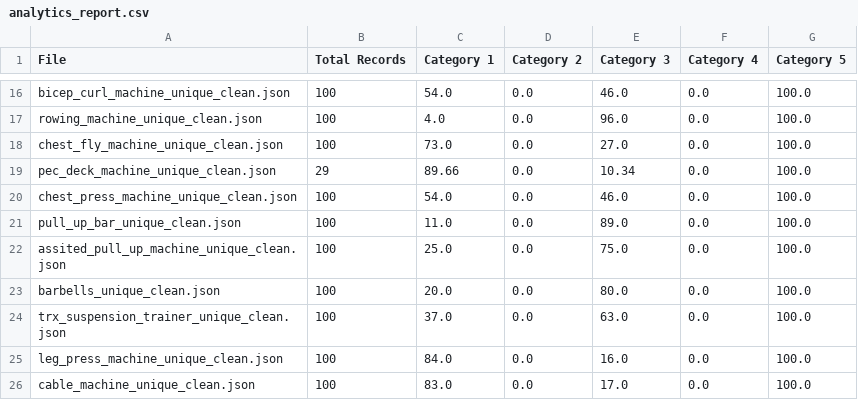
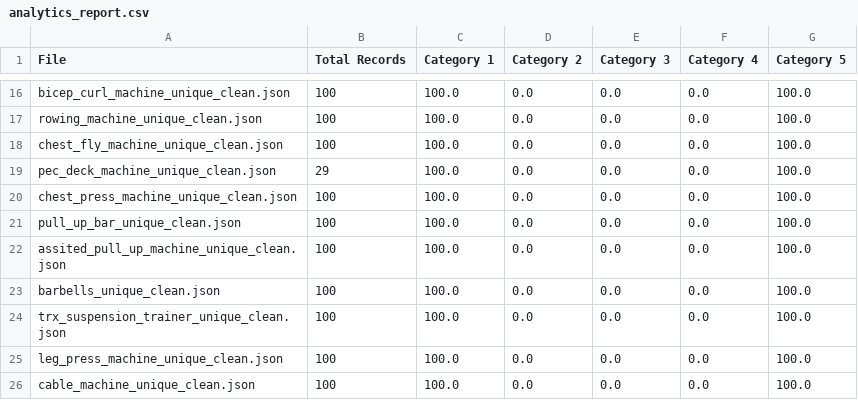
Before and after one commit to E-cercise/data-scrapper-actor, a CSV file: analytics_report.csv, drawn as a sheet; only a part is shown, gaps mark what is left out; the diff covers the shown part only; the diff names each change by its address in the sheet, - before the commit and + after, or states it on an @@ line.

```diff
--- a/analytics_report.csv
+++ b/analytics_report.csv
-C16 (Category 1): 54.0
+C16 (Category 1): 100.0
-E16 (Category 3): 46.0
+E16 (Category 3): 0.0
-C17 (Category 1): 4.0
+C17 (Category 1): 100.0
-E17 (Category 3): 96.0
+E17 (Category 3): 0.0
-C18 (Category 1): 73.0
+C18 (Category 1): 100.0
-E18 (Category 3): 27.0
+E18 (Category 3): 0.0
-C19 (Category 1): 89.66
+C19 (Category 1): 100.0
-E19 (Category 3): 10.34
+E19 (Category 3): 0.0
-C20 (Category 1): 54.0
+C20 (Category 1): 100.0
-E20 (Category 3): 46.0
+E20 (Category 3): 0.0
-C21 (Category 1): 11.0
+C21 (Category 1): 100.0
-E21 (Category 3): 89.0
+E21 (Category 3): 0.0
-C22 (Category 1): 25.0
+C22 (Category 1): 100.0
-E22 (Category 3): 75.0
+E22 (Category 3): 0.0
-C23 (Category 1): 20.0
+C23 (Category 1): 100.0
-E23 (Category 3): 80.0
+E23 (Category 3): 0.0
-C24 (Category 1): 37.0
+C24 (Category 1): 100.0
-E24 (Category 3): 63.0
+E24 (Category 3): 0.0
-C25 (Category 1): 84.0
+C25 (Category 1): 100.0
-E25 (Category 3): 16.0
+E25 (Category 3): 0.0
-C26 (Category 1): 83.0
+C26 (Category 1): 100.0
-E26 (Category 3): 17.0
+E26 (Category 3): 0.0
```
Also changed, not shown: 31 edited cells elsewhere in this file, 27 other files.
